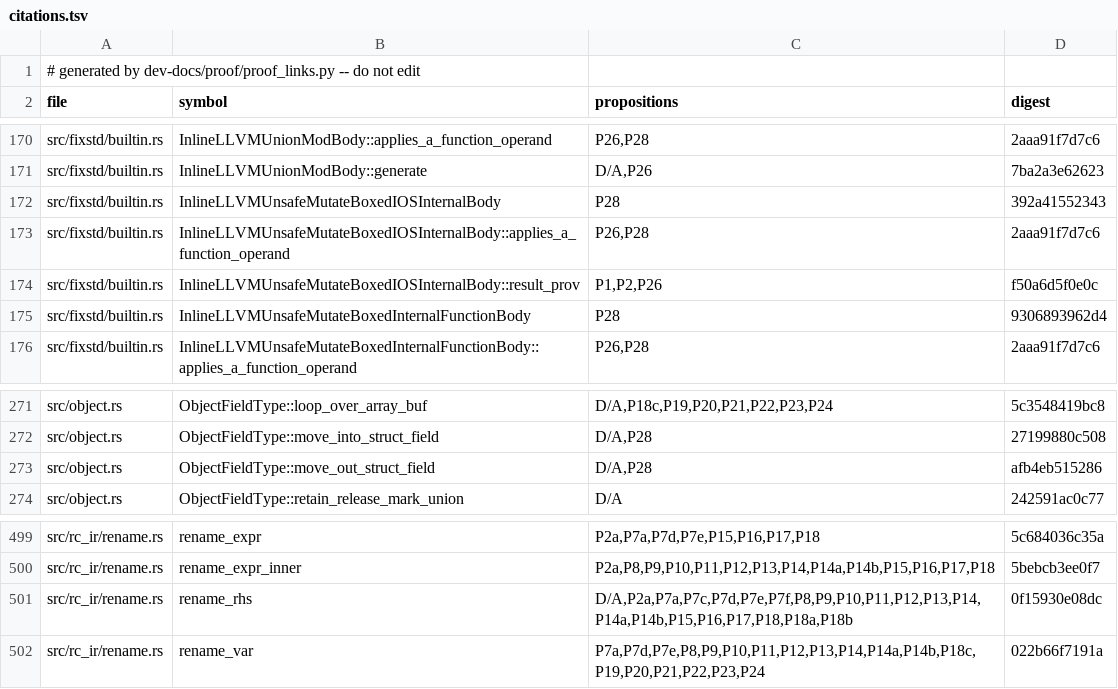
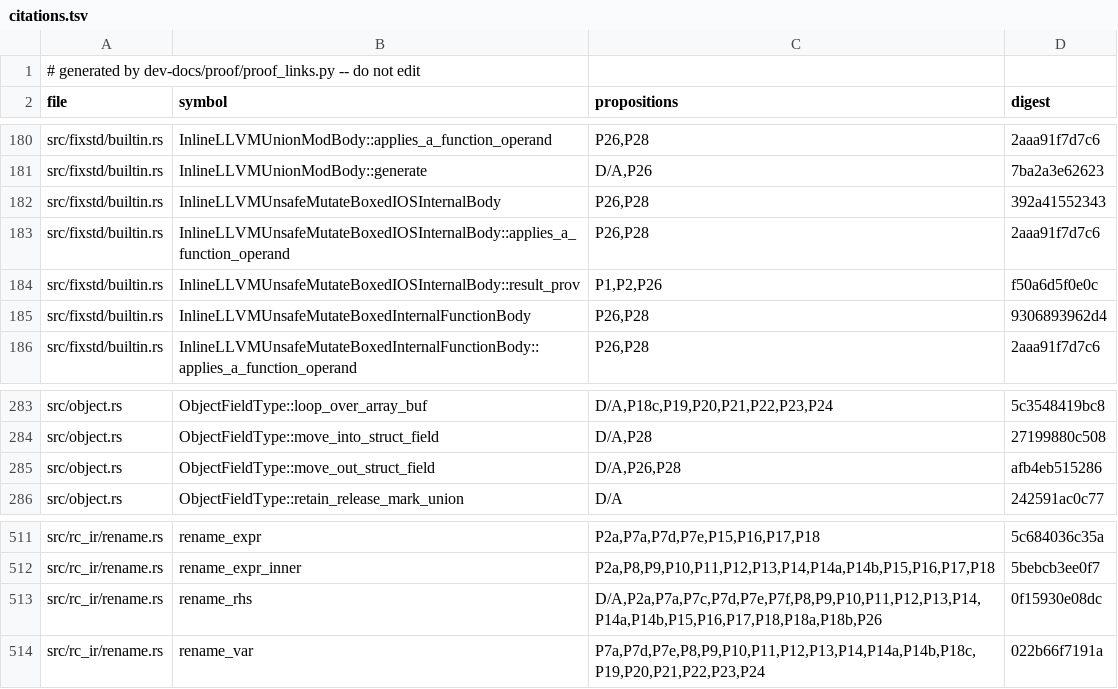
Before and after one commit to tttmmmyyyy/fixlang, a TSV file: dev-docs/proof/rc_ir/borrow-cancel/citations.tsv, drawn as a sheet; only a part is shown, gaps mark what is left out; the diff covers the shown part only.

```diff
--- a/dev-docs/proof/rc_ir/borrow-cancel/citations.tsv
+++ b/dev-docs/proof/rc_ir/borrow-cancel/citations.tsv
@@ -171,6 +181,6 @@ src/fixstd/builtin.rs	InlineLLVMUnionModBody::applies_a_function_operand	P26,P28
 src/fixstd/builtin.rs	InlineLLVMUnionModBody::generate	D/A,P26	7ba2a3e62623
-src/fixstd/builtin.rs	InlineLLVMUnsafeMutateBoxedIOSInternalBody	P28	392a41552343
+src/fixstd/builtin.rs	InlineLLVMUnsafeMutateBoxedIOSInternalBody	P26,P28	392a41552343
 src/fixstd/builtin.rs	InlineLLVMUnsafeMutateBoxedIOSInternalBody::applies_a_function_operand	P26,P28	2aaa91f7d7c6
 src/fixstd/builtin.rs	InlineLLVMUnsafeMutateBoxedIOSInternalBody::result_prov	P1,P2,P26	f50a6d5f0e0c
-src/fixstd/builtin.rs	InlineLLVMUnsafeMutateBoxedInternalFunctionBody	P28	9306893962d4
+src/fixstd/builtin.rs	InlineLLVMUnsafeMutateBoxedInternalFunctionBody	P26,P28	9306893962d4
 src/fixstd/builtin.rs	InlineLLVMUnsafeMutateBoxedInternalFunctionBody::applies_a_function_operand	P26,P28	2aaa91f7d7c6
@@ -272,3 +284,3 @@ src/object.rs	ObjectFieldType::loop_over_array_buf	D/A,P18c,P19,P20,P21,P22,P23,
 src/object.rs	ObjectFieldType::move_into_struct_field	D/A,P28	27199880c508
-src/object.rs	ObjectFieldType::move_out_struct_field	D/A,P28	afb4eb515286
+src/object.rs	ObjectFieldType::move_out_struct_field	D/A,P26,P28	afb4eb515286
 src/object.rs	ObjectFieldType::retain_release_mark_union	D/A	242591ac0c77
@@ -500,3 +512,3 @@ src/rc_ir/rename.rs	rename_expr	P2a,P7a,P7d,P7e,P15,P16,P17,P18	5c684036c35a
 src/rc_ir/rename.rs	rename_expr_inner	P2a,P8,P9,P10,P11,P12,P13,P14,P14a,P14b,P15,P16,P17,P18	5bebcb3ee0f7
-src/rc_ir/rename.rs	rename_rhs	D/A,P2a,P7a,P7c,P7d,P7e,P7f,P8,P9,P10,P11,P12,P13,P14,P14a,P14b,P15,P16,P17,P18,P18a,P18b	0f15930e08dc
+src/rc_ir/rename.rs	rename_rhs	D/A,P2a,P7a,P7c,P7d,P7e,P7f,P8,P9,P10,P11,P12,P13,P14,P14a,P14b,P15,P16,P17,P18,P18a,P18b,P26	0f15930e08dc
 src/rc_ir/rename.rs	rename_var	P7a,P7d,P7e,P8,P9,P10,P11,P12,P13,P14,P14a,P14b,P18c,P19,P20,P21,P22,P23,P24	022b66f7191a
```
Also changed, not shown: 12 added rows and 6 edited cells elsewhere in this file, 4 other files.
